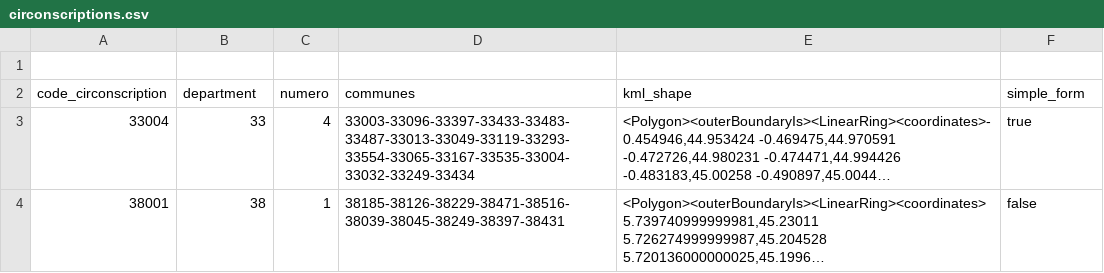
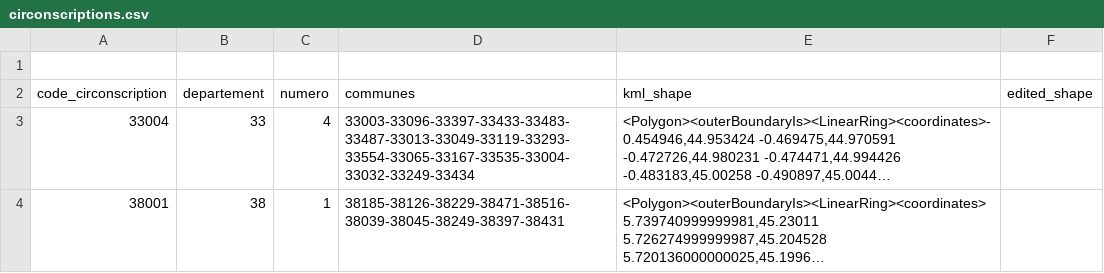
Before and after one commit to vieville13/Des-putes-et-des-votes, a CSV file: data/circonscriptions.csv, drawn as a sheet; long unchanged cells end in …; the diff names each change by its address in the sheet, - before the commit and + after, or states it on an @@ line.

```diff
--- a/data/circonscriptions.csv
+++ b/data/circonscriptions.csv
-B2: department
+B2: departement
-F2: simple_form
+F2: edited_shape
-F3 (edited_shape): true
+F3 (edited_shape): (empty)
-F4 (edited_shape): false
+F4 (edited_shape): (empty)
```
Also changed, not shown: 3 other files.
